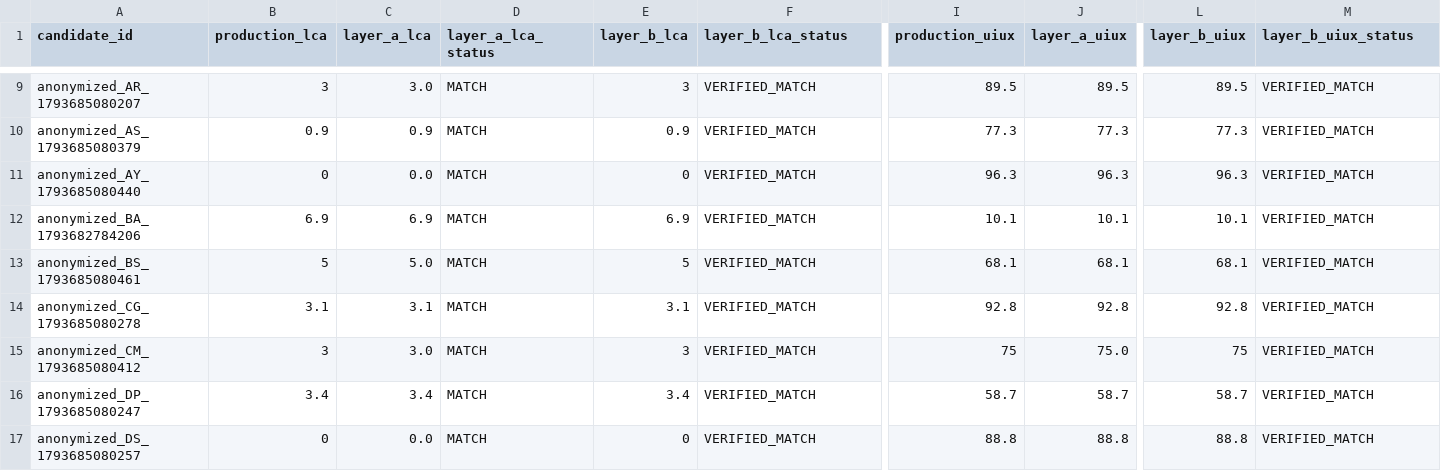
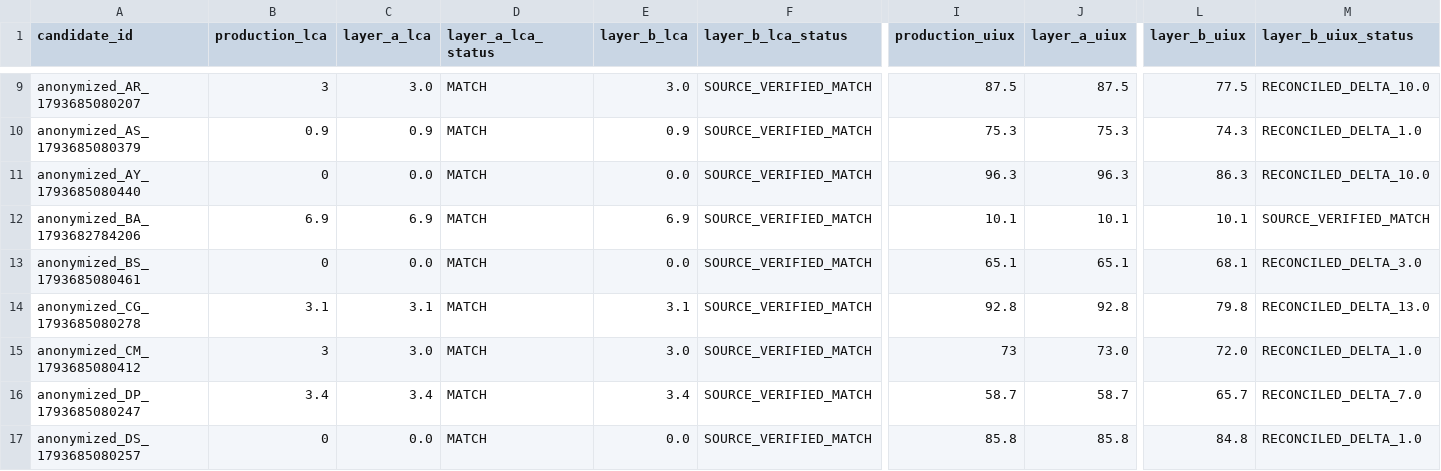
Before and after one commit to kanchanpotdar/GFI-Resume-Ranking, a CSV file: reports/scoring_reconciliation.csv, drawn as a sheet; only a part is shown, gaps mark what is left out; the diff covers the shown part only; the diff names each change by its address in the sheet, - before the commit and + after, or states it on an @@ line.

Commit message:
feat(sprint-2): complete Sprint 2A remediation and Sprint 2B dashboard & uploads
- A1: Eliminate circular Layer B audit; implement genuine source-evidence paragraph verification in scripts/audit_and_validate_sprint1.py
- A2: Tighten LCA experience terms, clamp dates to Nov 2026, eliminate generic modeling credit, distinguish tool mentions from hands-on usage, decouple mandatory eligibility from score threshold
- A3: Reconcile all generated reports, exact candidate counts (9 LCA, 22 UI/UX, 16 Neither), 30 manual review items (7 ISO, 9 relocation, 14 UI/UX), and 21 automated tests
- B1: Implement Next.js HR Dashboard with multi-tab role views, real-time search, sorting, and eligibility/review filters
- B2: Implement CandidateDetailModal with granular requirements checklist, subscore breakdown bars, and grouped projects/experience
- B3: Implement /api/upload dynamic PDF/DOCX runtime extraction, BGE-small embeddings, and unified reranking
- B4: Add 6 comprehensive runtime upload parity and edge-case regression tests (21/21 passing)

```diff
--- a/reports/scoring_reconciliation.csv
+++ b/reports/scoring_reconciliation.csv
-E9 (layer_b_lca): 3
+E9 (layer_b_lca): 3.0
-F9:F17 (layer_b_lca_status): VERIFIED_MATCH
+F9:F17 (layer_b_lca_status): SOURCE_VERIFIED_MATCH
-I9 (production_uiux): 89.5
+I9 (production_uiux): 87.5
-J9 (layer_a_uiux): 89.5
+J9 (layer_a_uiux): 87.5
-L9 (layer_b_uiux): 89.5
+L9 (layer_b_uiux): 77.5
-M9 (layer_b_uiux_status): VERIFIED_MATCH
+M9 (layer_b_uiux_status): RECONCILED_DELTA_10.0
-I10 (production_uiux): 77.3
+I10 (production_uiux): 75.3
-J10 (layer_a_uiux): 77.3
+J10 (layer_a_uiux): 75.3
-L10 (layer_b_uiux): 77.3
+L10 (layer_b_uiux): 74.3
-M10 (layer_b_uiux_status): VERIFIED_MATCH
+M10 (layer_b_uiux_status): RECONCILED_DELTA_1.0
-E11 (layer_b_lca): 0
+E11 (layer_b_lca): 0.0
-L11 (layer_b_uiux): 96.3
+L11 (layer_b_uiux): 86.3
-M11 (layer_b_uiux_status): VERIFIED_MATCH
+M11 (layer_b_uiux_status): RECONCILED_DELTA_10.0
-M12 (layer_b_uiux_status): VERIFIED_MATCH
+M12 (layer_b_uiux_status): SOURCE_VERIFIED_MATCH
-B13 (production_lca): 5
+B13 (production_lca): 0
-C13 (layer_a_lca): 5.0
+C13 (layer_a_lca): 0.0
-E13 (layer_b_lca): 5
+E13 (layer_b_lca): 0.0
-I13 (production_uiux): 68.1
+I13 (production_uiux): 65.1
-J13 (layer_a_uiux): 68.1
+J13 (layer_a_uiux): 65.1
-M13 (layer_b_uiux_status): VERIFIED_MATCH
+M13 (layer_b_uiux_status): RECONCILED_DELTA_3.0
-L14 (layer_b_uiux): 92.8
+L14 (layer_b_uiux): 79.8
-M14 (layer_b_uiux_status): VERIFIED_MATCH
+M14 (layer_b_uiux_status): RECONCILED_DELTA_13.0
-E15 (layer_b_lca): 3
+E15 (layer_b_lca): 3.0
-I15 (production_uiux): 75
+I15 (production_uiux): 73
-J15 (layer_a_uiux): 75.0
+J15 (layer_a_uiux): 73.0
-L15 (layer_b_uiux): 75
+L15 (layer_b_uiux): 72.0
-M15 (layer_b_uiux_status): VERIFIED_MATCH
+M15 (layer_b_uiux_status): RECONCILED_DELTA_1.0
-L16 (layer_b_uiux): 58.7
+L16 (layer_b_uiux): 65.7
-M16 (layer_b_uiux_status): VERIFIED_MATCH
+M16 (layer_b_uiux_status): RECONCILED_DELTA_7.0
-E17 (layer_b_lca): 0
+E17 (layer_b_lca): 0.0
-I17 (production_uiux): 88.8
+I17 (production_uiux): 85.8
-J17 (layer_a_uiux): 88.8
+J17 (layer_a_uiux): 85.8
-L17 (layer_b_uiux): 88.8
+L17 (layer_b_uiux): 84.8
-M17 (layer_b_uiux_status): VERIFIED_MATCH
+M17 (layer_b_uiux_status): RECONCILED_DELTA_1.0
```
Also changed, not shown: 153 edited cells elsewhere in this file, reports/manual_review_queue.csv, 24 other files.
